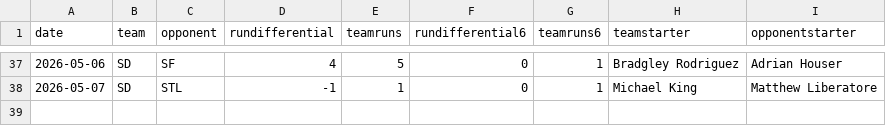
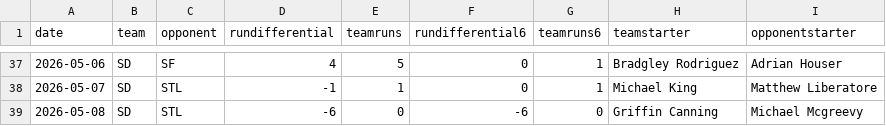
Before and after one commit to fantasy-toolz/mlb-predictions, a CSV file: data/2026/teams/SD.csv, drawn as a sheet; only a part is shown, gaps mark what is left out; the diff names each change by its address in the sheet, - before the commit and + after, or states it on an @@ line.

```diff
--- a/data/2026/teams/SD.csv
+++ b/data/2026/teams/SD.csv
+row 39: 2026-05-08 | SD | STL | -6 | 0 | -6 | 0 | Griffin Canning | Michael Mcgreevy
```
Also changed, not shown: data/2026/teams/MIA.csv, data/2026/teams/MIN.csv, 31 other files.
